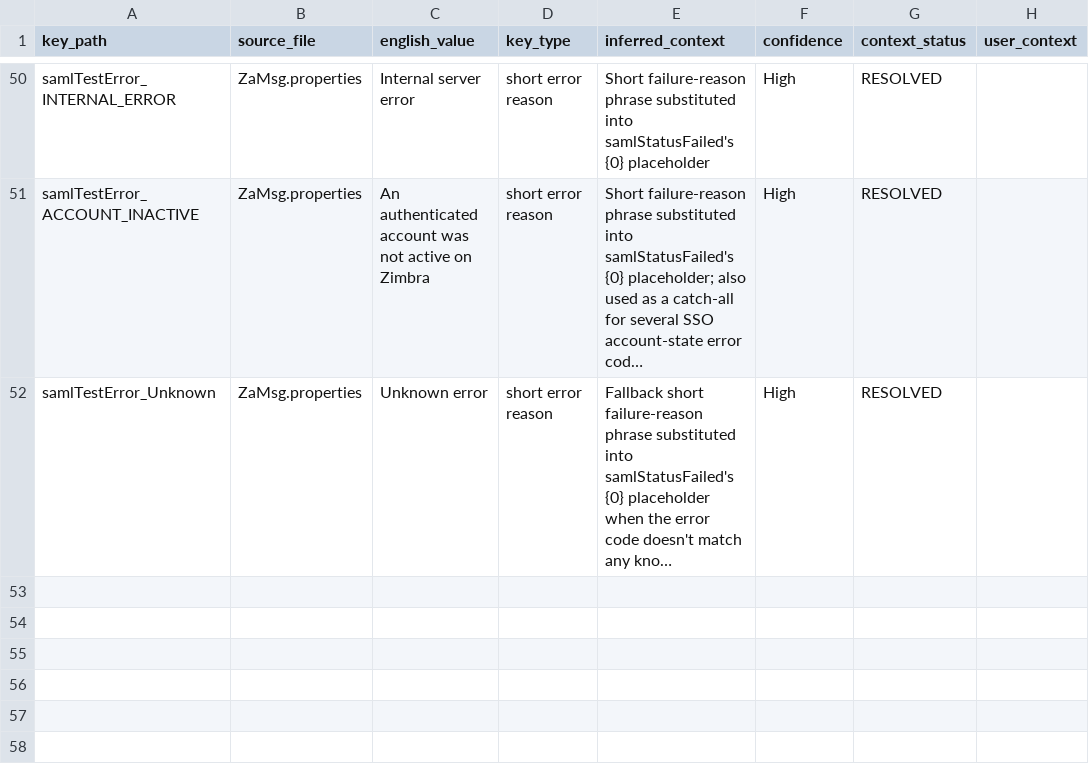
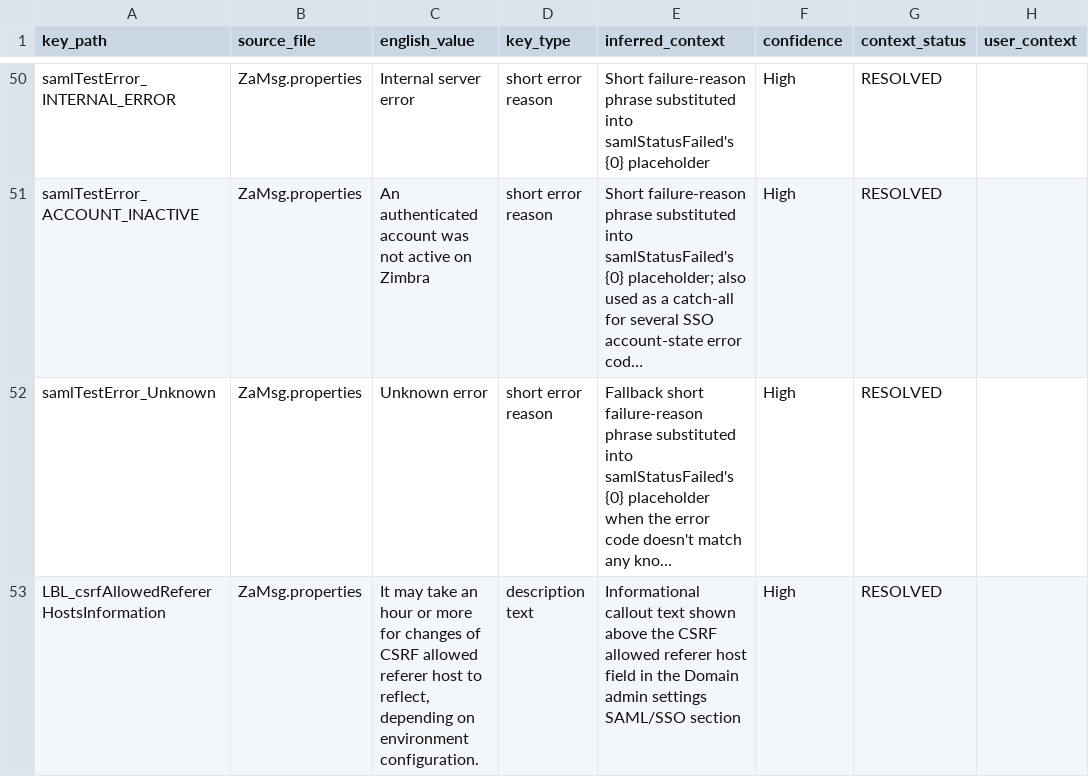
Before and after one commit to Zimbra/zm-admin-console, a CSV file: .claude/_translation-audit/_context.csv, drawn as a sheet; only a part is shown, gaps mark what is left out; long unchanged cells end in …; the diff names each change by its address in the sheet, - before the commit and + after, or states it on an @@ line.

Commit message:
PREAPPS-9684: Fix MT translation errors for new CSRF referer host info key

```diff
--- a/.claude/_translation-audit/_context.csv
+++ b/.claude/_translation-audit/_context.csv
+row 53: LBL_csrfAllowedRefererHostsInformation | ZaMsg.properties | It may take an hour or more for changes of CSRF allowed referer host to reflect, depending on environment configuration. | description text | Informational callout text shown above the CSRF allowed referer host field in the Domain admin settings SAML/SSO section | High | RESOLVED
```
Also changed, not shown: 17 other files.
